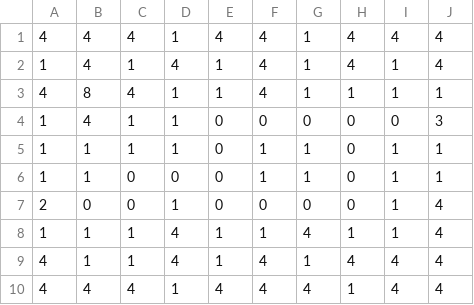
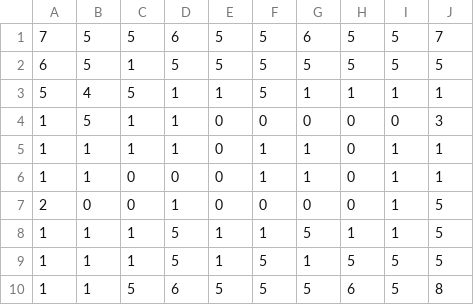
Before and after one commit to sonNhan/CS3540, a CSV file: Assets/Settings/Level1.csv, drawn as a sheet.

```diff
--- a/Assets/Settings/Level1.csv
+++ b/Assets/Settings/Level1.csv
@@ -1,10 +1,10 @@
-4,4,4,1,4,4,1,4,4,4
-1,4,1,4,1,4,1,4,1,4
-4,8,4,1,1,4,1,1,1,1
-1,4,1,1,0,0,0,0,0,3
+7,5,5,6,5,5,6,5,5,7
+6,5,1,5,5,5,5,5,5,5
+5,4,5,1,1,5,1,1,1,1
+1,5,1,1,0,0,0,0,0,3
 1,1,1,1,0,1,1,0,1,1
 1,1,0,0,0,1,1,0,1,1
-2,0,0,1,0,0,0,0,1,4
-1,1,1,4,1,1,4,1,1,4
-4,1,1,4,1,4,1,4,4,4
-4,4,4,1,4,4,4,1,4,4
+2,0,0,1,0,0,0,0,1,5
+1,1,1,5,1,1,5,1,1,5
+1,1,1,5,1,5,1,5,5,5
+1,1,5,6,5,5,5,6,5,8
```
Also changed, not shown: 11 other files.
